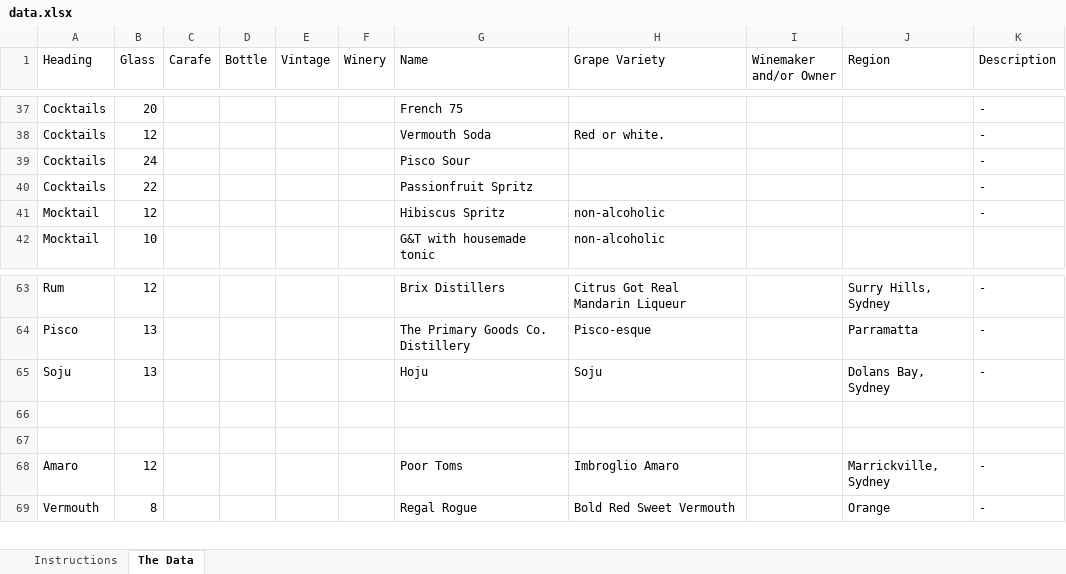
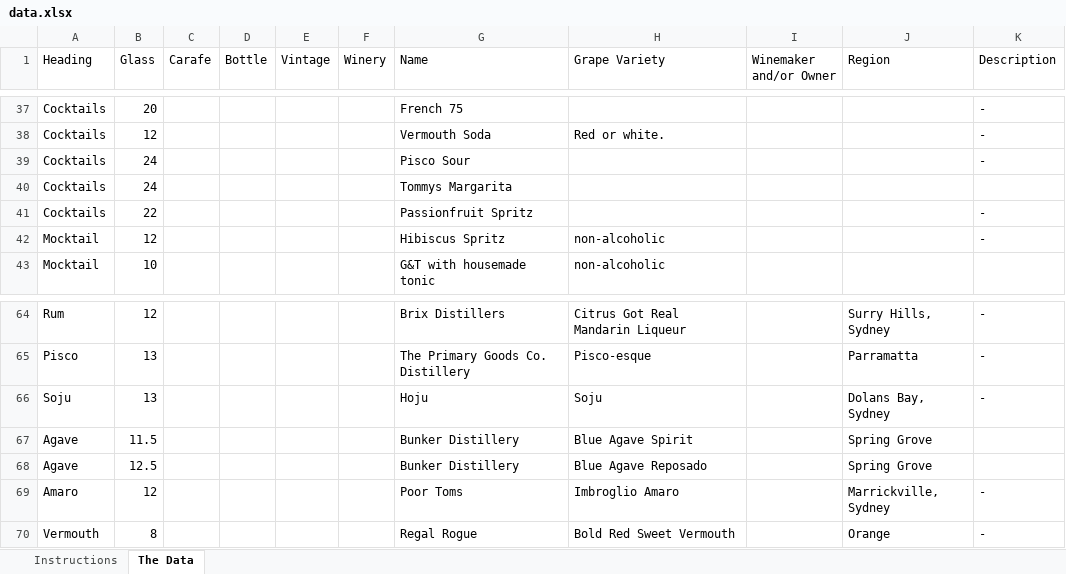
Before and after one commit to MichaelTulskikh/TheArtSyndicateMenu, an Excel workbook: data.xlsx, sheet The Data, drawn as a sheet; only a part is shown, gaps mark what is left out; values as stored, in another font and other column widths than the file's, no cell formats; conditional formats and table styles not drawn; addresses are those after the commit; the diff covers the shown part only; the diff names each change by its address in the sheet, - before the commit and + after, or states it on an @@ line.

```diff
--- a/data.xlsx (sheet The Data)
+++ b/data.xlsx (sheet The Data)
+row 40: Cocktails | 24 |  |  |  |  | Tommys Margarita
-row 67: (empty)
+row 67: Agave | 11.5 |  |  |  |  | Bunker Distillery | Blue Agave Spirit |  | Spring Grove
-row 68: (empty)
+row 68: Agave | 12.5 |  |  |  |  | Bunker Distillery | Blue Agave Reposado |  | Spring Grove
```
Also changed, not shown: 4 added rows, 4 removed rows and 31 edited cells elsewhere in this sheet, cell formats, 11 other files.
